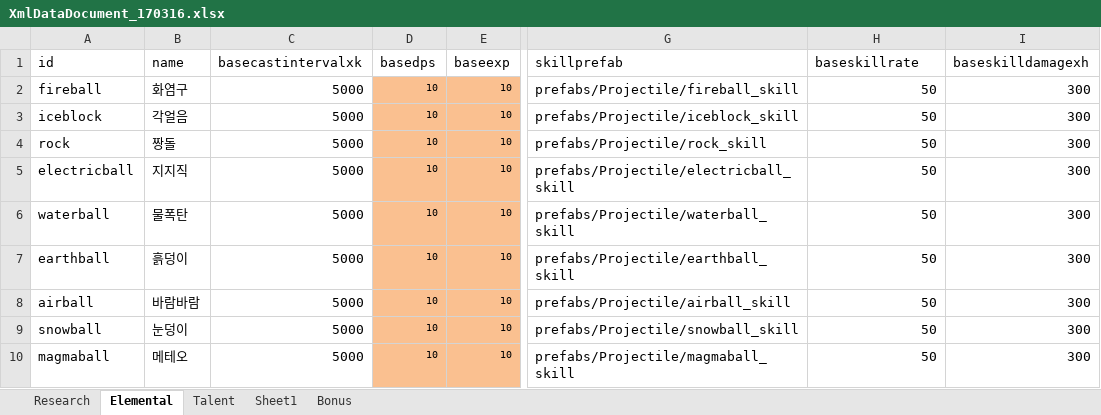
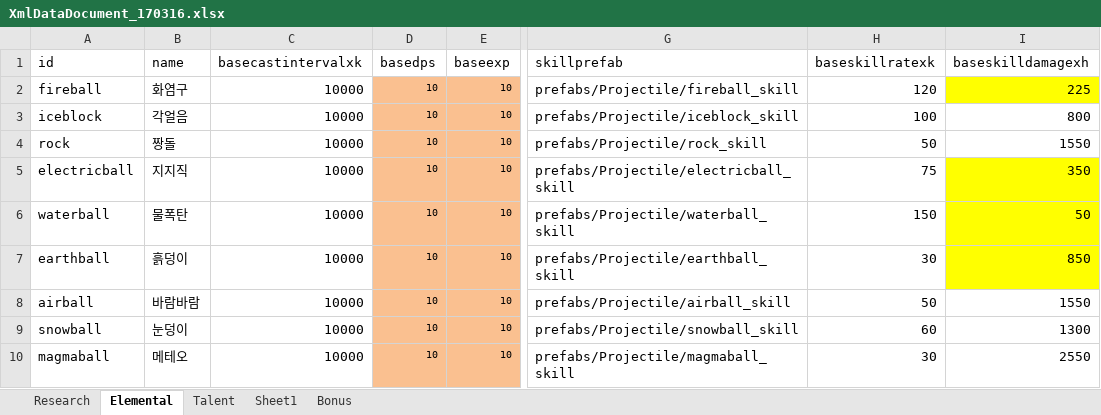
Before and after one commit to LEEJAEHAN/SexyBack, an Excel workbook: Doc/XmlDataDocument_170316.xlsx, sheet Elemental, drawn as a sheet; only a part is shown, gaps mark what is left out; values as stored, in another font and other column widths than the file's, no borders; table styles not drawn; the diff names each change by its address in the sheet, - before the commit and + after, or states it on an @@ line.

```diff
--- a/Doc/XmlDataDocument_170316.xlsx (sheet Elemental)
+++ b/Doc/XmlDataDocument_170316.xlsx (sheet Elemental)
-H1: baseskillrate
+H1: baseskillratexk
-C2:C10 (basecastintervalxk): 5000
+C2:C10 (basecastintervalxk): 10000
-H2 (baseskillratexk): 50
+H2 (baseskillratexk): 120
-I2 (baseskilldamagexh): 300
+I2 (baseskilldamagexh): 225
-I2 fill: none
+I2 fill: #FFFF00
-H3 (baseskillratexk): 50
+H3 (baseskillratexk): 100
-I3 (baseskilldamagexh): 300
+I3 (baseskilldamagexh): 800
-I4 (baseskilldamagexh): 300
+I4 (baseskilldamagexh): 1550
-H5 (baseskillratexk): 50
+H5 (baseskillratexk): 75
-I5 (baseskilldamagexh): 300
+I5 (baseskilldamagexh): 350
-I5:I7 fill: none
+I5:I7 fill: #FFFF00
-H6 (baseskillratexk): 50
+H6 (baseskillratexk): 150
-I6 (baseskilldamagexh): 300
+I6 (baseskilldamagexh): 50
-H7 (baseskillratexk): 50
+H7 (baseskillratexk): 30
-I7 (baseskilldamagexh): 300
+I7 (baseskilldamagexh): 850
-I8 (baseskilldamagexh): 300
+I8 (baseskilldamagexh): 1550
-H9 (baseskillratexk): 50
+H9 (baseskillratexk): 60
-I9 (baseskilldamagexh): 300
+I9 (baseskilldamagexh): 1300
-H10 (baseskillratexk): 50
+H10 (baseskillratexk): 30
-I10 (baseskilldamagexh): 300
+I10 (baseskilldamagexh): 2550
```
Also changed, not shown: sheet Bonus, 43 other files.
